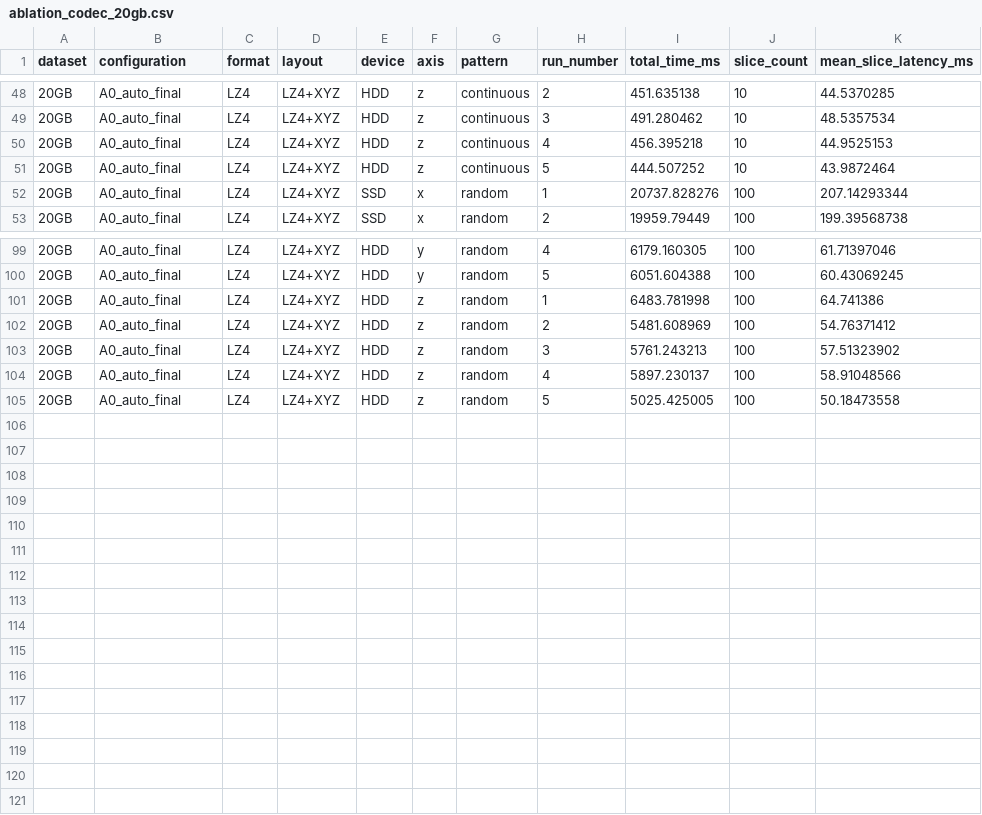
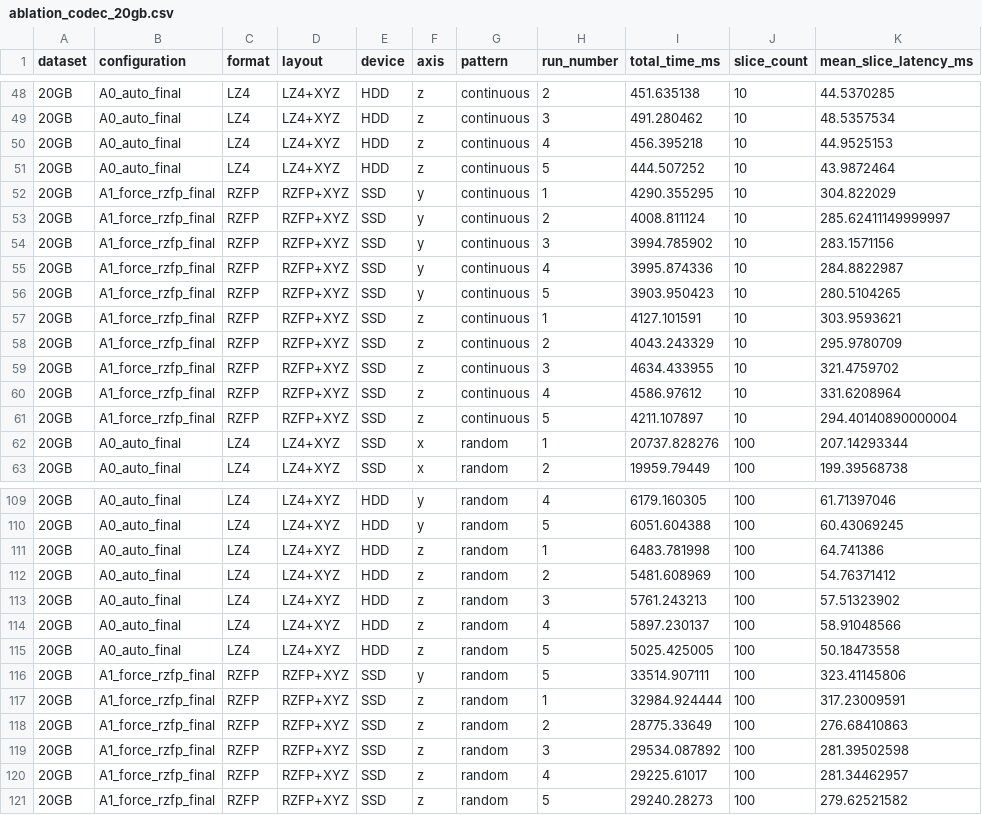
Before and after one commit to Chuan1937/ERWT3D, a CSV file: validation/summaries_final/ablation_codec_20gb.csv, drawn as a sheet; only a part is shown, gaps mark what is left out.

```diff
--- a/validation/summaries_final/ablation_codec_20gb.csv
+++ b/validation/summaries_final/ablation_codec_20gb.csv
@@ -51,2 +51,12 @@ dataset,configuration,format,layout,device,axis,pattern,run_number,total_time_ms
 20GB,A0_auto_final,LZ4,LZ4+XYZ,HDD,z,continuous,5,444.507252,10,43.9872464
+20GB,A1_force_rzfp_final,RZFP,RZFP+XYZ,SSD,y,continuous,1,4290.355295,10,304.822029
+20GB,A1_force_rzfp_final,RZFP,RZFP+XYZ,SSD,y,continuous,2,4008.811124,10,285.62411149999997
+20GB,A1_force_rzfp_final,RZFP,RZFP+XYZ,SSD,y,continuous,3,3994.785902,10,283.1571156
+20GB,A1_force_rzfp_final,RZFP,RZFP+XYZ,SSD,y,continuous,4,3995.874336,10,284.8822987
+20GB,A1_force_rzfp_final,RZFP,RZFP+XYZ,SSD,y,continuous,5,3903.950423,10,280.5104265
+20GB,A1_force_rzfp_final,RZFP,RZFP+XYZ,SSD,z,continuous,1,4127.101591,10,303.9593621
+20GB,A1_force_rzfp_final,RZFP,RZFP+XYZ,SSD,z,continuous,2,4043.243329,10,295.9780709
+20GB,A1_force_rzfp_final,RZFP,RZFP+XYZ,SSD,z,continuous,3,4634.433955,10,321.4759702
+20GB,A1_force_rzfp_final,RZFP,RZFP+XYZ,SSD,z,continuous,4,4586.97612,10,331.6208964
+20GB,A1_force_rzfp_final,RZFP,RZFP+XYZ,SSD,z,continuous,5,4211.107897,10,294.40140890000004
 20GB,A0_auto_final,LZ4,LZ4+XYZ,SSD,x,random,1,20737.828276,100,207.14293344
@@ -105 +115,7 @@ dataset,configuration,format,layout,device,axis,pattern,run_number,total_time_ms
 20GB,A0_auto_final,LZ4,LZ4+XYZ,HDD,z,random,5,5025.425005,100,50.18473558
+20GB,A1_force_rzfp_final,RZFP,RZFP+XYZ,SSD,y,random,5,33514.907111,100,323.41145806
+20GB,A1_force_rzfp_final,RZFP,RZFP+XYZ,SSD,z,random,1,32984.924444,100,317.23009591
+20GB,A1_force_rzfp_final,RZFP,RZFP+XYZ,SSD,z,random,2,28775.33649,100,276.68410863
+20GB,A1_force_rzfp_final,RZFP,RZFP+XYZ,SSD,z,random,3,29534.087892,100,281.39502598
+20GB,A1_force_rzfp_final,RZFP,RZFP+XYZ,SSD,z,random,4,29225.61017,100,281.34462957
+20GB,A1_force_rzfp_final,RZFP,RZFP+XYZ,SSD,z,random,5,29240.28273,100,279.62521582
```
Also changed, not shown: validation/summaries_final/accuracy.csv, validation/summaries_final/baseline_raw_20gb.csv, 6 other files.
